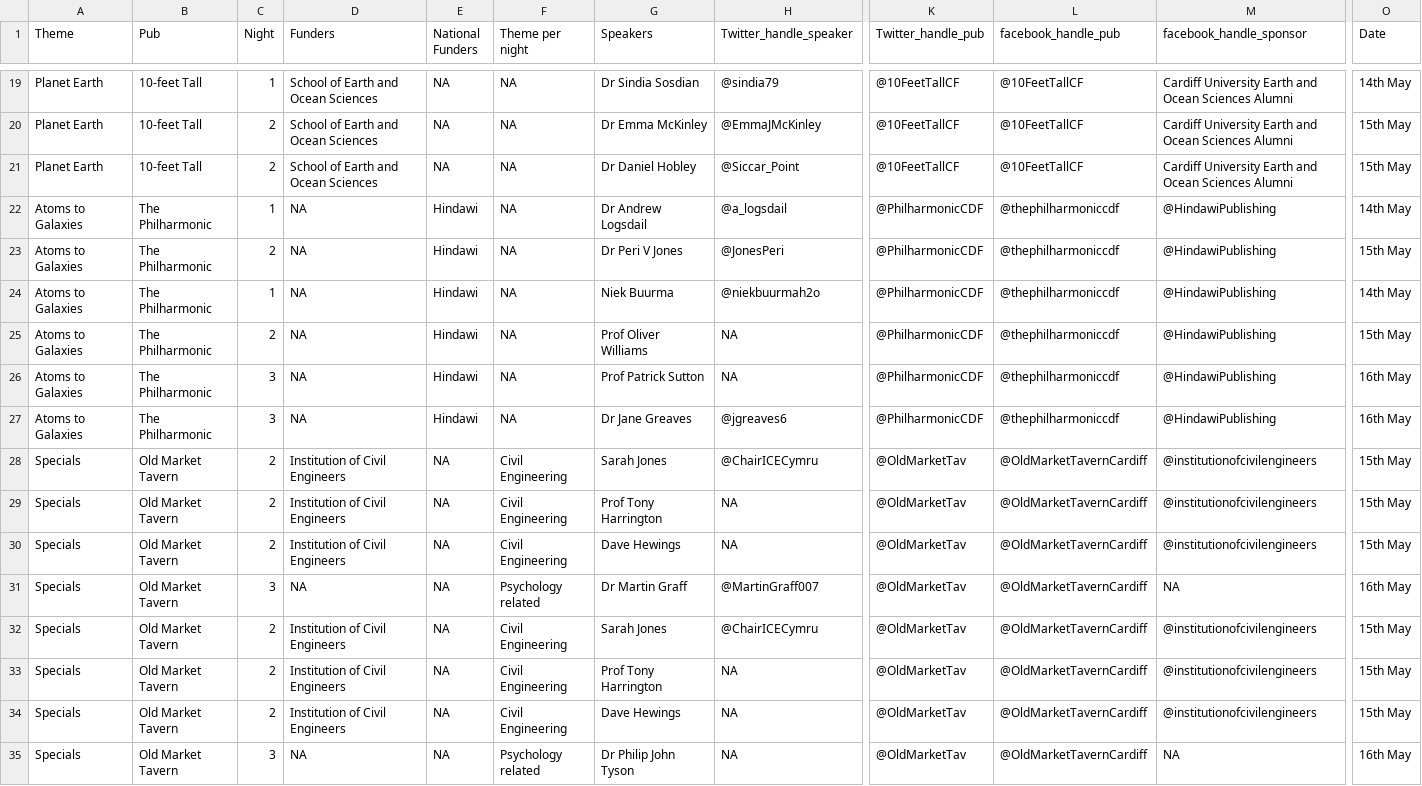
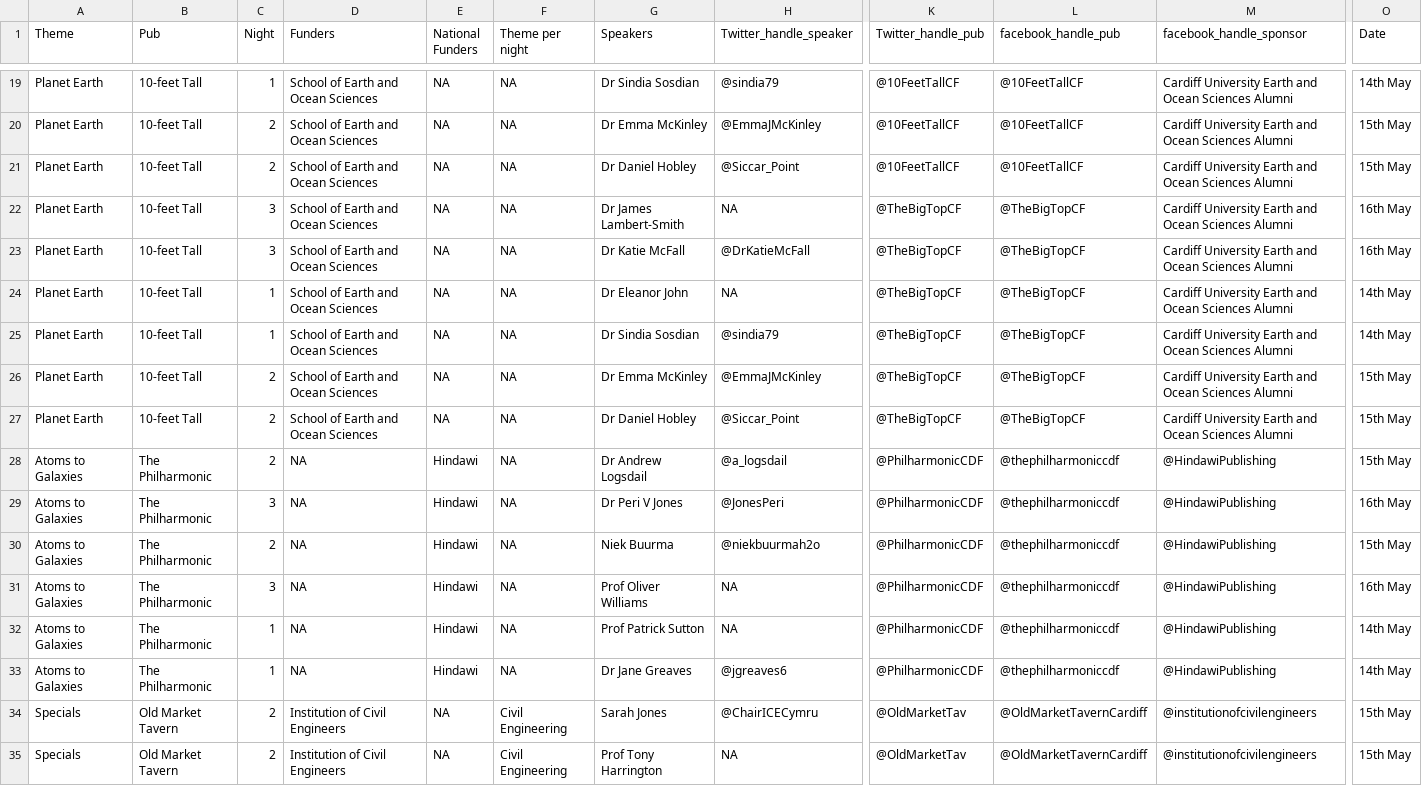
Before and after one commit to johnhubertjj/POS18, a CSV file: data/Festival_Summary_Sheet_2.csv, drawn as a sheet; only a part is shown, gaps mark what is left out; the shorter side is filled out with more unchanged rows; addresses are those after the commit; rows hold the shown columns only; the diff names each change by its address in the sheet, - before the commit and + after, or states it on an @@ line.

```diff
--- a/data/Festival_Summary_Sheet_2.csv
+++ b/data/Festival_Summary_Sheet_2.csv
+row 22: Planet Earth | 10-feet Tall | 3 | School of Earth and Ocean Sciences | NA | NA | Dr James Lambert-Smith | NA | @TheBigTopCF | @TheBigTopCF | Cardiff University Earth and Ocean Sciences Alumni | 16th May
+row 23: Planet Earth | 10-feet Tall | 3 | School of Earth and Ocean Sciences | NA | NA | Dr Katie McFall | @DrKatieMcFall | @TheBigTopCF | @TheBigTopCF | Cardiff University Earth and Ocean Sciences Alumni | 16th May
+row 24: Planet Earth | 10-feet Tall | 1 | School of Earth and Ocean Sciences | NA | NA | Dr Eleanor John | NA | @TheBigTopCF | @TheBigTopCF | Cardiff University Earth and Ocean Sciences Alumni | 14th May
+row 25: Planet Earth | 10-feet Tall | 1 | School of Earth and Ocean Sciences | NA | NA | Dr Sindia Sosdian | @sindia79 | @TheBigTopCF | @TheBigTopCF | Cardiff University Earth and Ocean Sciences Alumni | 14th May
+row 26: Planet Earth | 10-feet Tall | 2 | School of Earth and Ocean Sciences | NA | NA | Dr Emma McKinley | @EmmaJMcKinley | @TheBigTopCF | @TheBigTopCF | Cardiff University Earth and Ocean Sciences Alumni | 15th May
+row 27: Planet Earth | 10-feet Tall | 2 | School of Earth and Ocean Sciences | NA | NA | Dr Daniel Hobley | @Siccar_Point | @TheBigTopCF | @TheBigTopCF | Cardiff University Earth and Ocean Sciences Alumni | 15th May
-C28 (Night): 1
+C28 (Night): 2
-O28 (Date): 14th May
+O28 (Date): 15th May
-C29 (Night): 2
+C29 (Night): 3
-O29 (Date): 15th May
+O29 (Date): 16th May
-C30 (Night): 1
+C30 (Night): 2
-O30 (Date): 14th May
+O30 (Date): 15th May
-C31 (Night): 2
+C31 (Night): 3
-O31 (Date): 15th May
+O31 (Date): 16th May
-C32:C33 (Night): 3
+C32:C33 (Night): 1
-O32:O33 (Date): 16th May
+O32:O33 (Date): 14th May
```
Also changed, not shown: 1 other file.
